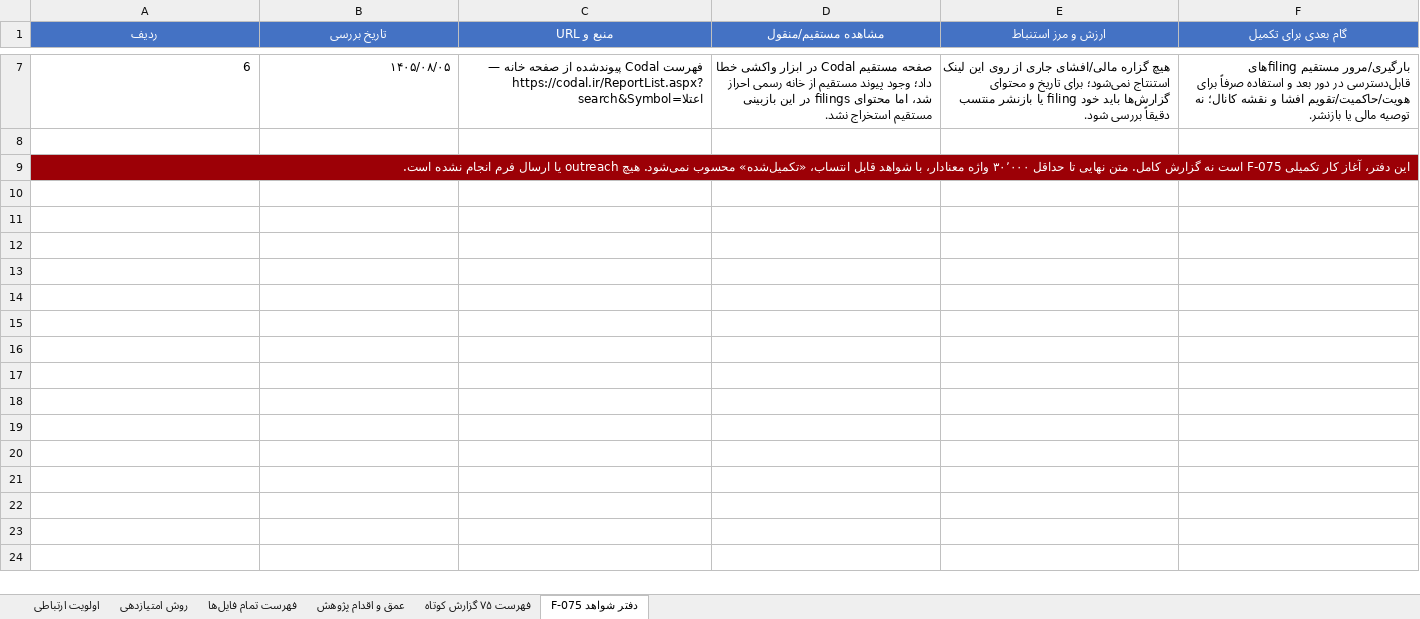
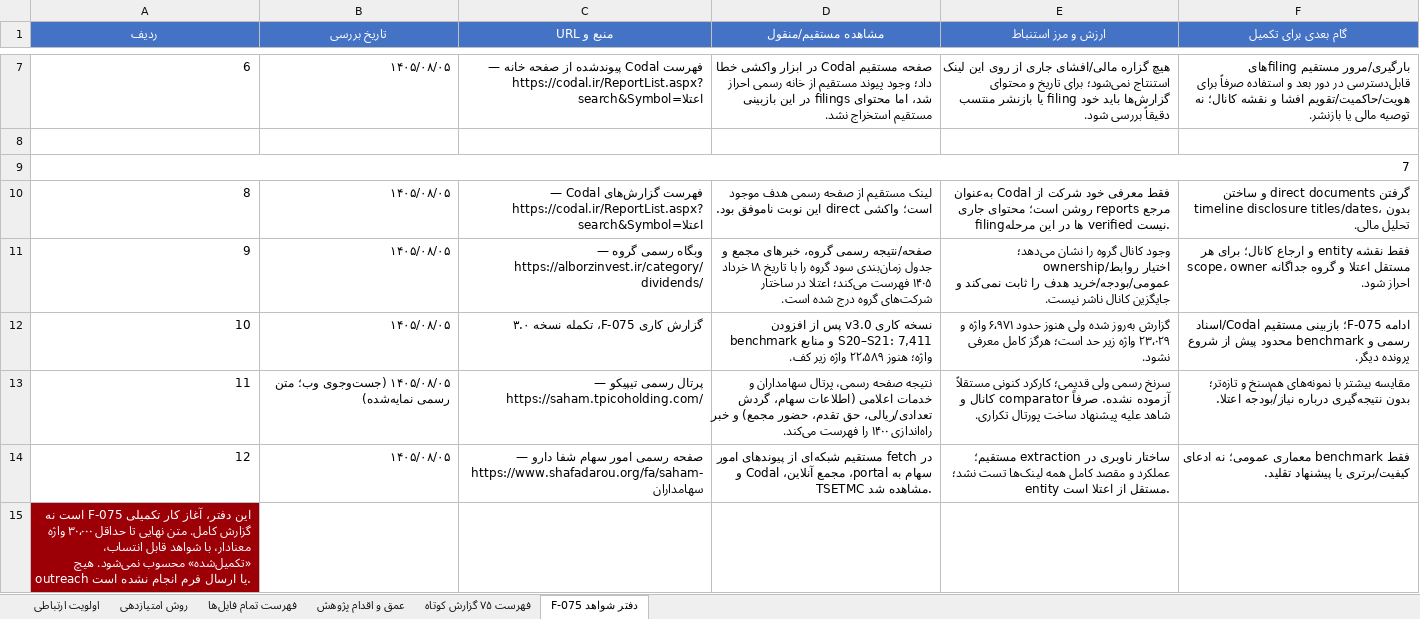
Before and after one commit to soheilsssbd7/market-research, an Excel workbook: اولویت_ارتباطی_آرون_همه_پرونده‌ها.xlsx, sheet دفتر شواهد F-075, drawn as a sheet; only a part is shown, gaps mark what is left out; values as stored, in another font and other column widths than the file's, no borders; the diff names each change by its address in the sheet, - before the commit and + after, or states it on an @@ line.

Commit message:
Expand F-075 research and benchmark shareholder channels
Co-authored-by: arena-agent <297053741+arena-agent@users.noreply.github.com>

```diff
--- a/اولویت_ارتباطی_آرون_همه_پرونده‌ها.xlsx (sheet دفتر شواهد F-075)
+++ b/اولویت_ارتباطی_آرون_همه_پرونده‌ها.xlsx (sheet دفتر شواهد F-075)
@@ column A (ردیف) renumbered in row 9 @@
@@ A9 fill: #9C0006 → none, bold: on → off, text colour: #FFFFFF → black @@
+row 10: 8 | ۱۴۰۵/۰۸/۰۵ | فهرست گزارش‌های Codal — https://codal.ir/ReportList.aspx?search&Symbol=اعتلا | لینک مستقیم از صفحه رسمی هدف موجود است؛ واکشی direct این نوبت ناموفق بود. | فقط معرفی خود شرکت از Codal به‌عنوان مرجع reports روشن است؛ محتوای جاری filingها در این مرحله verified نیست. | گرفتن direct documents و ساختن timeline disclosure titles/dates، بدون تحلیل مالی.
+row 11: 9 | ۱۴۰۵/۰۸/۰۵ | وبگاه رسمی گروه — https://alborzinvest.ir/category/dividends/ | صفحه/نتیجه رسمی گروه، خبرهای مجمع و جدول زمان‌بندی سود گروه را با تاریخ ۱۸ خرداد ۱۴۰۵ فهرست می‌کند؛ اعتلا در ساختار شرکت‌های گروه درج شده است. | وجود کانال گروه را نشان می‌دهد؛ ownership/اختیار روابط عمومی/بودجه/خرید هدف را ثابت نمی‌کند و جایگزین کانال ناشر نیست. | فقط نقشه entity و ارجاع کانال؛ برای هر scope، owner مستقل اعتلا و گروه جداگانه احراز شود.
+row 12: 10 | ۱۴۰۵/۰۸/۰۵ | گزارش کاری F-075، تکمله نسخه ۳.۰ | نسخه کاری v3.0 پس از افزودن benchmark و منابع S20–S21: 7,411 واژه؛ هنوز ۲۲٬۵۸۹ واژه زیر کف. | گزارش به‌روز شده ولی هنوز حدود ۶٬۹۷۱ واژه و ۲۳٬۰۲۹ واژه زیر حد است؛ هرگز کامل معرفی نشود. | ادامه F-075؛ بازبینی مستقیم Codal/اسناد رسمی و benchmark محدود پیش از شروع پرونده دیگر.
+row 13: 11 | ۱۴۰۵/۰۸/۰۵ (جست‌وجوی وب؛ متن رسمی نمایه‌شده) | پرتال رسمی تیپیکو — https://saham.tpicoholding.com/ | نتیجه صفحه رسمی، پرتال سهامداران و خدمات اعلامی (اطلاعات سهام، گردش تعدادی/ریالی، حق تقدم، حضور مجمع) و خبر راه‌اندازی ۱۴۰۰ را فهرست می‌کند. | سرنخ رسمی ولی قدیمی؛ کارکرد کنونی مستقلاً آزموده نشده. صرفاً comparator کانال و شاهد علیه پیشنهاد ساخت پورتال تکراری. | مقایسه بیشتر با نمونه‌های هم‌سنخ و تازه‌تر؛ بدون نتیجه‌گیری درباره نیاز/بودجه اعتلا.
+row 14: 12 | ۱۴۰۵/۰۸/۰۵ | صفحه رسمی امور سهام شفا دارو — https://www.shafadarou.org/fa/saham-سهامداران | در fetch مستقیم شبکه‌ای از پیوندهای امور سهام به portal، مجمع آنلاین، Codal و TSETMC مشاهده شد. | ساختار ناوبری در extraction مستقیم؛ عملکرد و مقصد کامل همه لینک‌ها تست نشد؛ entity مستقل از اعتلا است. | فقط benchmark معماری عمومی؛ نه ادعای کیفیت/برتری یا پیشنهاد تقلید.
+row 15: این دفتر، آغاز کار تکمیلی F-075 است نه گزارش کامل. متن نهایی تا حداقل ۳۰٬۰۰۰ واژه معنادار، با شواهد قابل انتساب، «تکمیل‌شده» محسوب نمی‌شود. هیچ outreach یا ارسال فرم انجام نشده است.
```
Also changed, not shown: sheet فهرست ۷۵ گزارش کوتاه, sheet عمق و اقدام پژوهش, sheet اولویت ارتباطی, sheet فهرست تمام فایل‌ها, 2 other files.
